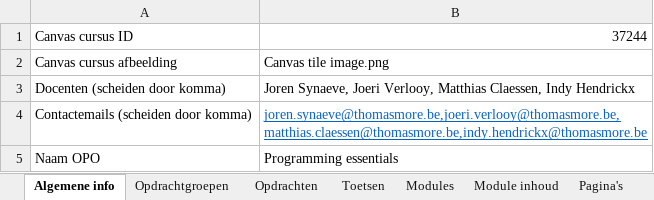
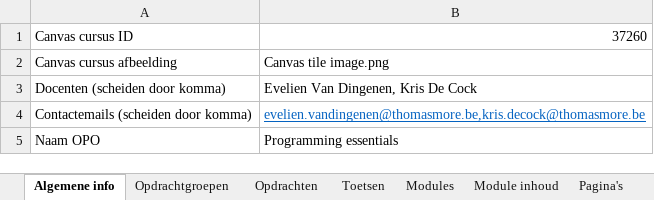
Before and after one commit to it-graduaten/canvas-course-scaffolder-with-course-configs, an Excel workbook: programming-essentials-zc0005/config.xlsx, sheet Algemene info, drawn as a sheet; values as stored, in another font and other column widths than the file's, no borders; table styles not drawn; the diff names each change by its address in the sheet, - before the commit and + after, or states it on an @@ line.

```diff
--- a/programming-essentials-zc0005/config.xlsx (sheet Algemene info)
+++ b/programming-essentials-zc0005/config.xlsx (sheet Algemene info)
-B1: 37244
+B1: 37260
-B3: Joren Synaeve, Joeri Verlooy, Matthias Claessen, Indy Hendrickx
+B3: Evelien Van Dingenen, Kris De Cock
-B4: joren.synaeve@thomasmore.be,joeri.verlooy@thomasmore.be,matthias.claessen@thomasmore.be,indy.hendrickx@thomasmore.be
+B4: evelien.vandingenen@thomasmore.be,kris.decock@thomasmore.be
```
Also changed, not shown: sheet Module inhoud.
